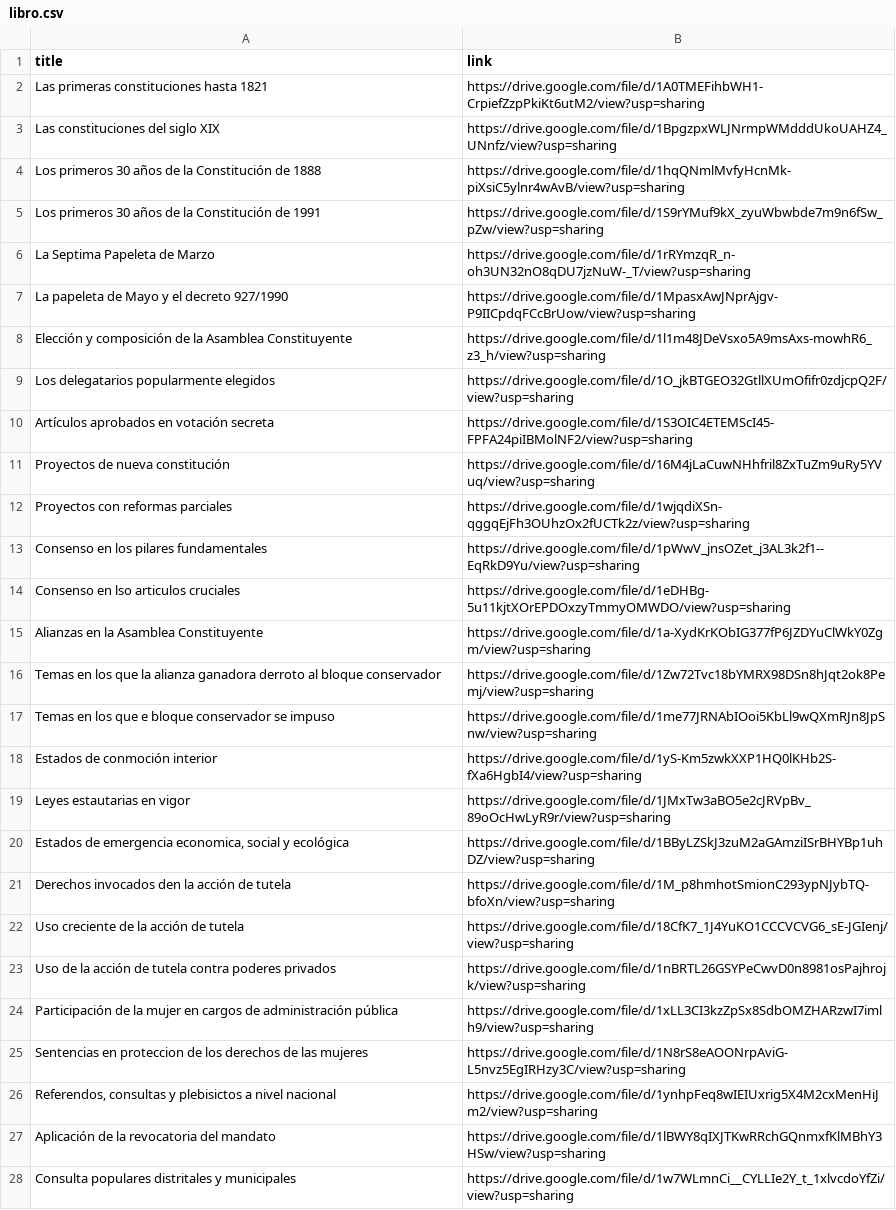
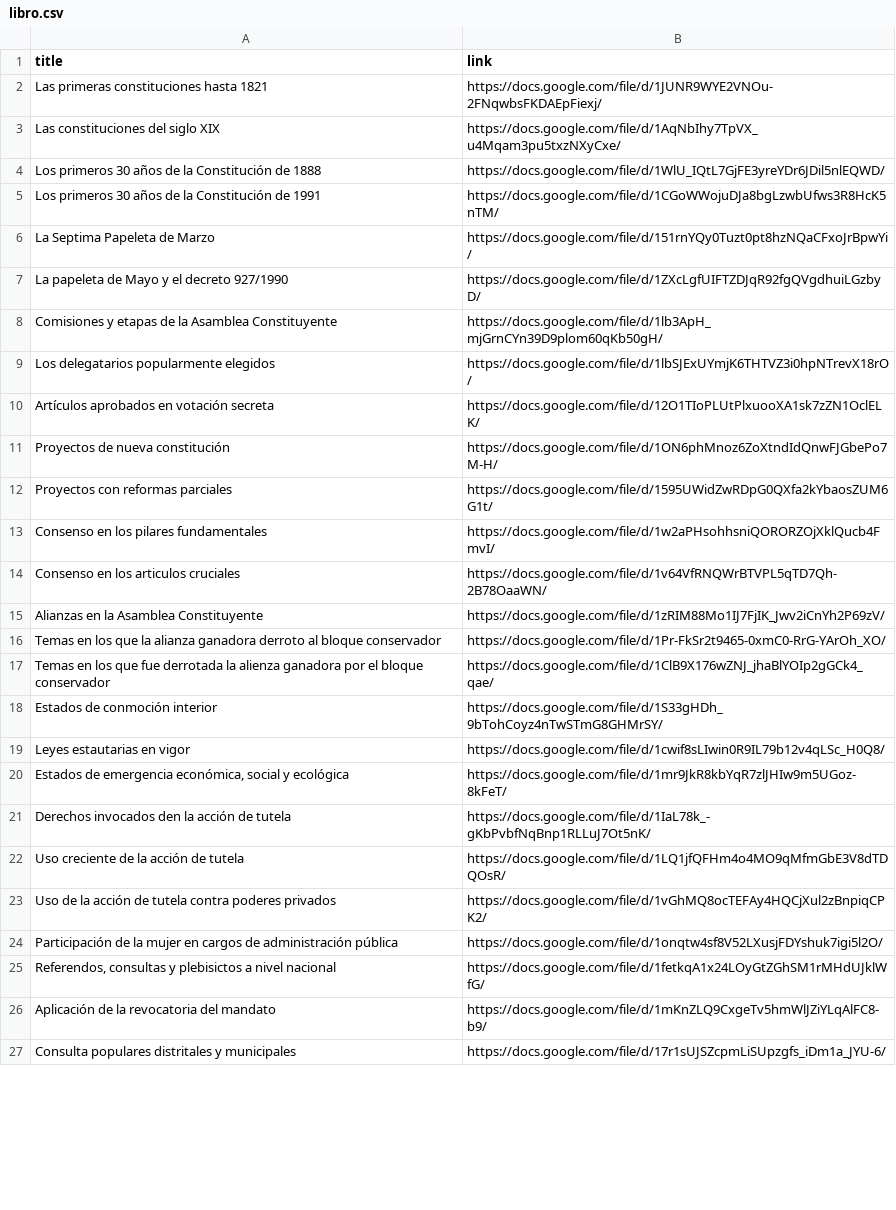
Before and after one commit to Darkoyd/30-anios-de-la-constitucion, a CSV file: content/libro/libro.csv, drawn as a sheet; only a part is shown; removed rows and columns are numbered as before the commit, all else as after; the diff covers the shown part only; the diff names each change by its address in the sheet, - before the commit and + after, or states it on an @@ line.

Commit message:
Redid book link files

```diff
--- a/content/libro/libro.csv
+++ b/content/libro/libro.csv
-B2 (link): https://drive.google.com/file/d/1A0TMEFihbWH1-CrpiefZzpPkiKt6utM2/view?usp=sharing
+B2 (link): https://docs.google.com/file/d/1JUNR9WYE2VNOu-2FNqwbsFKDAEpFiexj/
-B3 (link): https://drive.google.com/file/d/1BpgzpxWLJNrmpWMdddUkoUAHZ4_UNnfz/view?usp=sharing
+B3 (link): https://docs.google.com/file/d/1AqNbIhy7TpVX_u4Mqam3pu5txzNXyCxe/
-B4 (link): https://drive.google.com/file/d/1hqQNmlMvfyHcnMk-piXsiC5ylnr4wAvB/view?usp=sharing
+B4 (link): https://docs.google.com/file/d/1WlU_IQtL7GjFE3yreYDr6JDil5nlEQWD/
-B5 (link): https://drive.google.com/file/d/1S9rYMuf9kX_zyuWbwbde7m9n6fSw_pZw/view?usp=sharing
+B5 (link): https://docs.google.com/file/d/1CGoWWojuDJa8bgLzwbUfws3R8HcK5nTM/
-B6 (link): https://drive.google.com/file/d/1rRYmzqR_n-oh3UN32nO8qDU7jzNuW-_T/view?usp=sharing
+B6 (link): https://docs.google.com/file/d/151rnYQy0Tuzt0pt8hzNQaCFxoJrBpwYi/
-B7 (link): https://drive.google.com/file/d/1MpasxAwJNprAjgv-P9IICpdqFCcBrUow/view?usp=sharing
+B7 (link): https://docs.google.com/file/d/1ZXcLgfUIFTZDJqR92fgQVgdhuiLGzbyD/
-row 8: Elección y composición de la Asamblea Constituyente | https://drive.google.com/file/d/1l1m48JDeVsxo5A9msAxs-mowhR6_z3_h/view?usp=sharing
+row 8: Comisiones y etapas de la Asamblea Constituyente | https://docs.google.com/file/d/1lb3ApH_mjGrnCYn39D9plom60qKb50gH/
-B9 (link): https://drive.google.com/file/d/1O_jkBTGEO32GtllXUmOfifr0zdjcpQ2F/view?usp=sharing
+B9 (link): https://docs.google.com/file/d/1lbSJExUYmjK6THTVZ3i0hpNTrevX18rO/
-B10 (link): https://drive.google.com/file/d/1S3OIC4ETEMScI45-FPFA24piIBMolNF2/view?usp=sharing
+B10 (link): https://docs.google.com/file/d/12O1TIoPLUtPlxuooXA1sk7zZN1OclELK/
-B11 (link): https://drive.google.com/file/d/16M4jLaCuwNHhfril8ZxTuZm9uRy5YVuq/view?usp=sharing
+B11 (link): https://docs.google.com/file/d/1ON6phMnoz6ZoXtndIdQnwFJGbePo7M-H/
-B12 (link): https://drive.google.com/file/d/1wjqdiXSn-qggqEjFh3OUhzOx2fUCTk2z/view?usp=sharing
+B12 (link): https://docs.google.com/file/d/1595UWidZwRDpG0QXfa2kYbaosZUM6G1t/
-B13 (link): https://drive.google.com/file/d/1pWwV_jnsOZet_j3AL3k2f1--EqRkD9Yu/view?usp=sharing
+B13 (link): https://docs.google.com/file/d/1w2aPHsohhsniQORORZOjXklQucb4FmvI/
-row 14: Consenso en lso articulos cruciales | https://drive.google.com/file/d/1eDHBg-5u11kjtXOrEPDOxzyTmmyOMWDO/view?usp=sharing
+row 14: Consenso en los articulos cruciales | https://docs.google.com/file/d/1v64VfRNQWrBTVPL5qTD7Qh-2B78OaaWN/
-B15 (link): https://drive.google.com/file/d/1a-XydKrKObIG377fP6JZDYuClWkY0Zgm/view?usp=sharing
+B15 (link): https://docs.google.com/file/d/1zRIM88Mo1IJ7FjIK_Jwv2iCnYh2P69zV/
-B16 (link): https://drive.google.com/file/d/1Zw72Tvc18bYMRX98DSn8hJqt2ok8Pemj/view?usp=sharing
+B16 (link): https://docs.google.com/file/d/1Pr-FkSr2t9465-0xmC0-RrG-YArOh_XO/
-row 17: Temas en los que e bloque conservador se impuso | https://drive.google.com/file/d/1me77JRNAbIOoi5KbLl9wQXmRJn8JpSnw/view?usp=sharing
+row 17: Temas en los que fue derrotada la alienza ganadora por el bloque conservador | https://docs.google.com/file/d/1ClB9X176wZNJ_jhaBlYOIp2gGCk4_qae/
-B18 (link): https://drive.google.com/file/d/1yS-Km5zwkXXP1HQ0lKHb2S-fXa6HgbI4/view?usp=sharing
+B18 (link): https://docs.google.com/file/d/1S33gHDh_9bTohCoyz4nTwSTmG8GHMrSY/
-B19 (link): https://drive.google.com/file/d/1JMxTw3aBO5e2cJRVpBv_89oOcHwLyR9r/view?usp=sharing
+B19 (link): https://docs.google.com/file/d/1cwif8sLIwin0R9IL79b12v4qLSc_H0Q8/
-row 20: Estados de emergencia economica, social y ecológica | https://drive.google.com/file/d/1BByLZSkJ3zuM2aGAmziISrBHYBp1uhDZ/view?usp=sharing
+row 20: Estados de emergencia económica, social y ecológica | https://docs.google.com/file/d/1mr9JkR8kbYqR7zlJHIw9m5UGoz-8kFeT/
-B21 (link): https://drive.google.com/file/d/1M_p8hmhotSmionC293ypNJybTQ-bfoXn/view?usp=sharing
+B21 (link): https://docs.google.com/file/d/1IaL78k_-gKbPvbfNqBnp1RLLuJ7Ot5nK/
-B22 (link): https://drive.google.com/file/d/18CfK7_1J4YuKO1CCCVCVG6_sE-JGIenj/view?usp=sharing
+B22 (link): https://docs.google.com/file/d/1LQ1jfQFHm4o4MO9qMfmGbE3V8dTDQOsR/
-B23 (link): https://drive.google.com/file/d/1nBRTL26GSYPeCwvD0n8981osPajhrojk/view?usp=sharing
+B23 (link): https://docs.google.com/file/d/1vGhMQ8ocTEFAy4HQCjXul2zBnpiqCPK2/
-B24 (link): https://drive.google.com/file/d/1xLL3CI3kzZpSx8SdbOMZHARzwI7imlh9/view?usp=sharing
+B24 (link): https://docs.google.com/file/d/1onqtw4sf8V52LXusjFDYshuk7igi5l2O/
-row 25: Sentencias en proteccion de los derechos de las mujeres | https://drive.google.com/file/d/1N8rS8eAOONrpAviG-L5nvz5EgIRHzy3C/view?usp=sharing
-B25 (link): https://drive.google.com/file/d/1ynhpFeq8wIEIUxrig5X4M2cxMenHiJm2/view?usp=sharing
+B25 (link): https://docs.google.com/file/d/1fetkqA1x24LOyGtZGhSM1rMHdUJklWfG/
-B26 (link): https://drive.google.com/file/d/1lBWY8qIXJTKwRRchGQnmxfKlMBhY3HSw/view?usp=sharing
+B26 (link): https://docs.google.com/file/d/1mKnZLQ9CxgeTv5hmWlJZiYLqAlFC8-b9/
-B27 (link): https://drive.google.com/file/d/1w7WLmnCi__CYLLIe2Y_t_1xlvcdoYfZi/view?usp=sharing
+B27 (link): https://docs.google.com/file/d/17r1sUJSZcpmLiSUpzgfs_iDm1a_JYU-6/
```
Also changed, not shown: 4 added rows, 5 removed rows and 25 edited cells elsewhere in this file.
